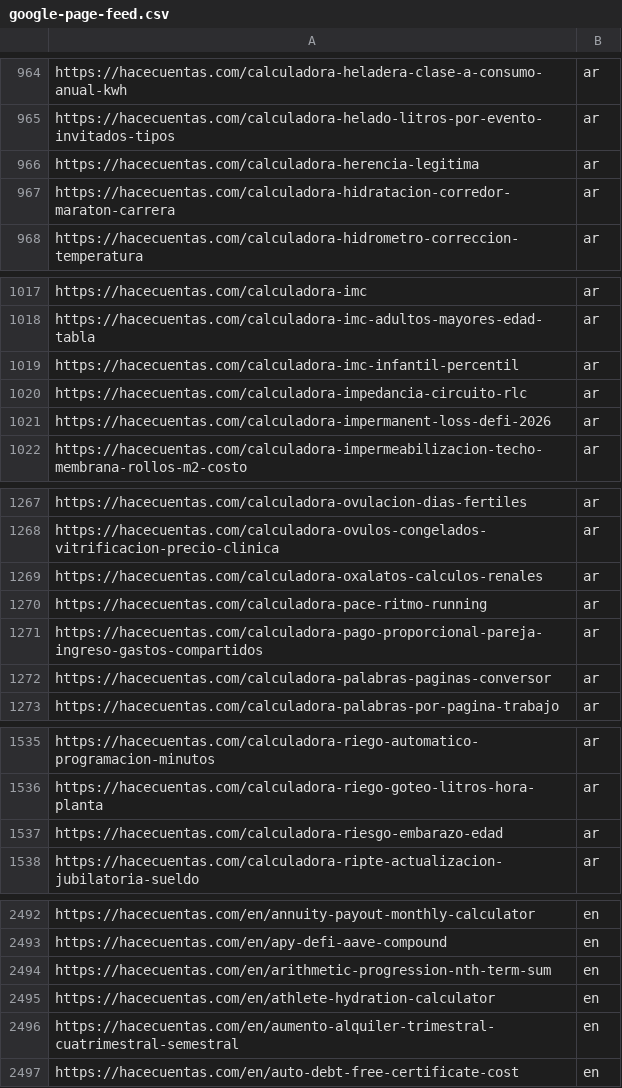
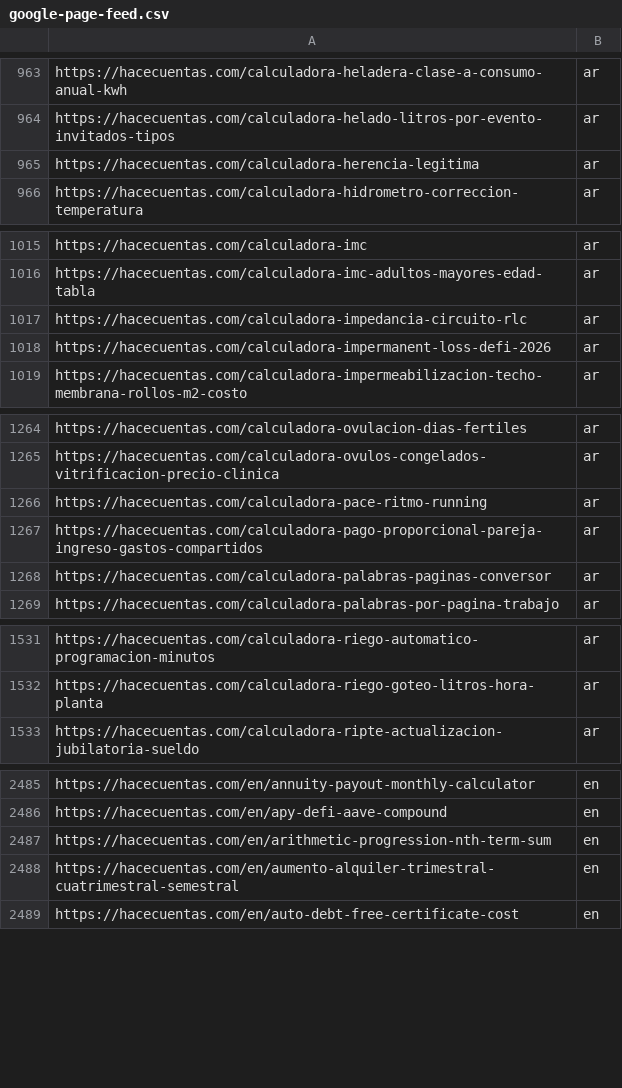
Before and after one commit to grblasquiz/hacecuentas, a CSV file: public/google-page-feed.csv, drawn as a sheet; only a part is shown, gaps mark what is left out; the diff covers the shown part only.

```diff
--- a/public/google-page-feed.csv
+++ b/public/google-page-feed.csv
@@ -966,3 +965,2 @@ https://hacecuentas.com/calculadora-helado-litros-por-evento-invitados-tipos,ar
 https://hacecuentas.com/calculadora-herencia-legitima,ar
-https://hacecuentas.com/calculadora-hidratacion-corredor-maraton-carrera,ar
 https://hacecuentas.com/calculadora-hidrometro-correccion-temperatura,ar
@@ -1018,3 +1016,2 @@ https://hacecuentas.com/calculadora-imc,ar
 https://hacecuentas.com/calculadora-imc-adultos-mayores-edad-tabla,ar
-https://hacecuentas.com/calculadora-imc-infantil-percentil,ar
 https://hacecuentas.com/calculadora-impedancia-circuito-rlc,ar
@@ -1268,3 +1265,2 @@ https://hacecuentas.com/calculadora-ovulacion-dias-fertiles,ar
 https://hacecuentas.com/calculadora-ovulos-congelados-vitrificacion-precio-clinica,ar
-https://hacecuentas.com/calculadora-oxalatos-calculos-renales,ar
 https://hacecuentas.com/calculadora-pace-ritmo-running,ar
@@ -1536,3 +1532,2 @@ https://hacecuentas.com/calculadora-riego-automatico-programacion-minutos,ar
 https://hacecuentas.com/calculadora-riego-goteo-litros-hora-planta,ar
-https://hacecuentas.com/calculadora-riesgo-embarazo-edad,ar
 https://hacecuentas.com/calculadora-ripte-actualizacion-jubilatoria-sueldo,ar
@@ -2494,3 +2487,2 @@ https://hacecuentas.com/en/apy-defi-aave-compound,en
 https://hacecuentas.com/en/arithmetic-progression-nth-term-sum,en
-https://hacecuentas.com/en/athlete-hydration-calculator,en
 https://hacecuentas.com/en/aumento-alquiler-trimestral-cuatrimestral-semestral,en
```
Also changed, not shown: 12 removed rows elsewhere in this file, reports/ymyl-risk-audit.csv, 22 other files.
